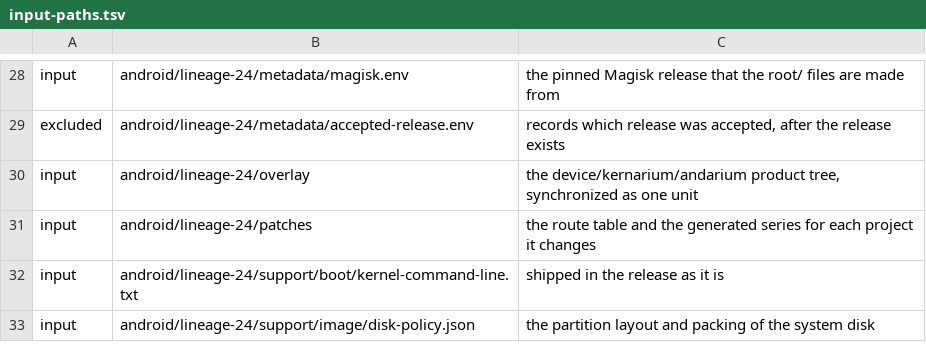
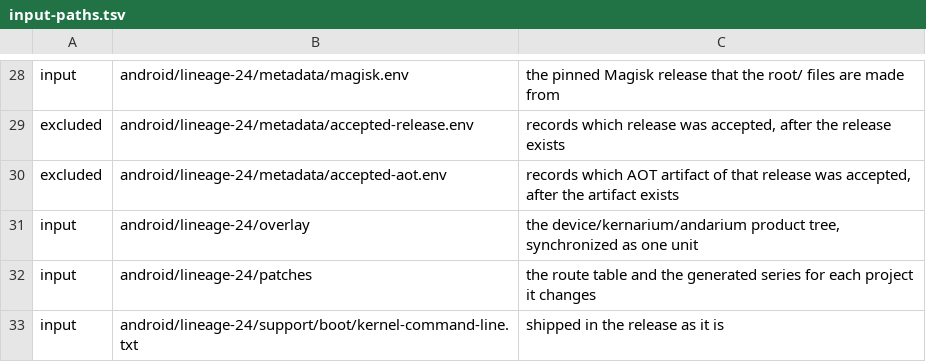
Before and after one commit to 22f/kernarium, a TSV file: android/lineage-24/support/release/input-paths.tsv, drawn as a sheet; only a part is shown, gaps mark what is left out; the shorter side is filled out with more unchanged rows.

```diff
--- a/android/lineage-24/support/release/input-paths.tsv
+++ b/android/lineage-24/support/release/input-paths.tsv
@@ -29,2 +29,3 @@ input	android/lineage-24/metadata/magisk.env	the pinned Magisk release that the
 excluded	android/lineage-24/metadata/accepted-release.env	records which release was accepted, after the release exists
+excluded	android/lineage-24/metadata/accepted-aot.env	records which AOT artifact of that release was accepted, after the artifact exists
 input	android/lineage-24/overlay	the device/kernarium/andarium product tree, synchronized as one unit
```
